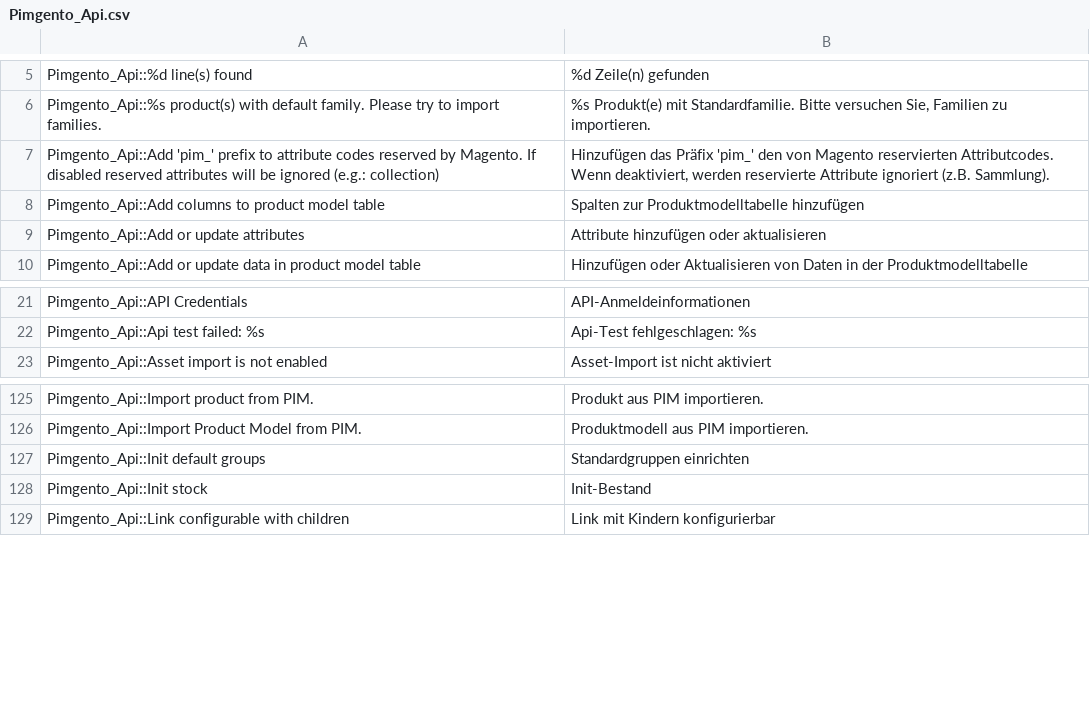
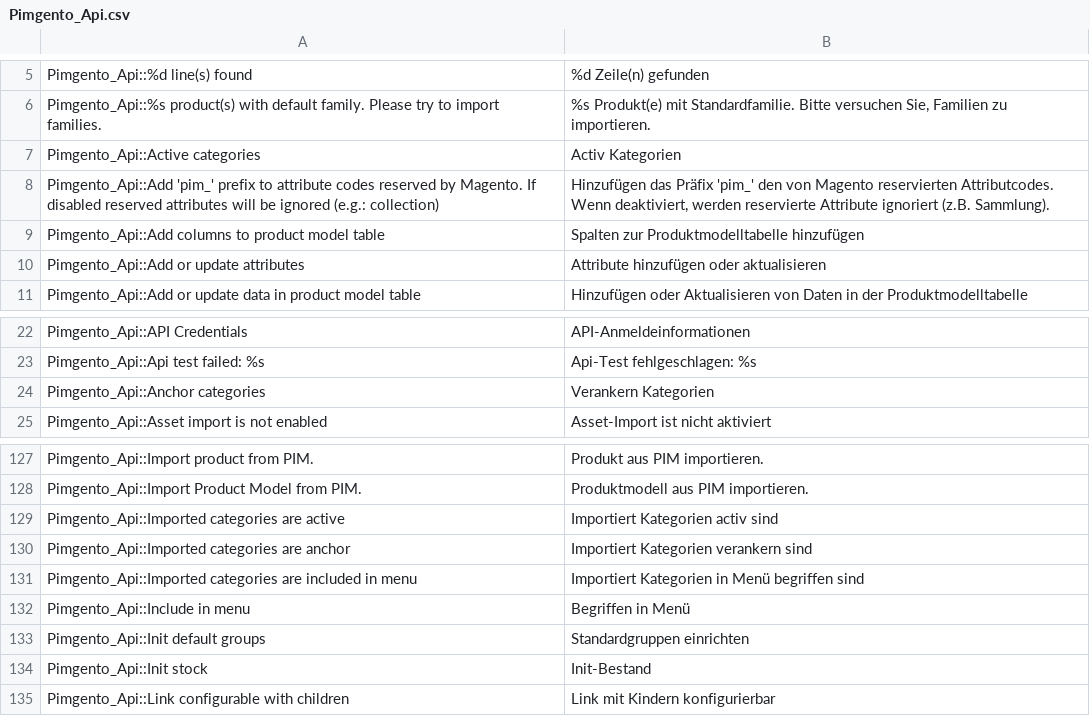
Before and after one commit to Agence-DnD/PIMGento-API, a CSV file: app/locale/de_DE/Pimgento_Api.csv, drawn as a sheet; only a part is shown, gaps mark what is left out.

```diff
--- a/app/locale/de_DE/Pimgento_Api.csv
+++ b/app/locale/de_DE/Pimgento_Api.csv
@@ -6,2 +6,3 @@
 "Pimgento_Api::%s product(s) with default family. Please try to import families.","%s Produkt(e) mit Standardfamilie. Bitte versuchen Sie, Familien zu importieren."
+"Pimgento_Api::Active categories","Activ Kategorien"
 "Pimgento_Api::Add 'pim_' prefix to attribute codes reserved by Magento. If disabled reserved attributes will be ignored (e.g.: collection)","Hinzufügen das Präfix 'pim_' den von Magento reservierten Attributcodes. Wenn deaktiviert, werden reservierte Attribute ignoriert (z.B. Sammlung)."
@@ -22,2 +23,3 @@
 "Pimgento_Api::Api test failed: %s","Api-Test fehlgeschlagen: %s"
+"Pimgento_Api::Anchor categories","Verankern Kategorien"
 "Pimgento_Api::Asset import is not enabled","Asset-Import ist nicht aktiviert"
@@ -126,2 +128,6 @@
 "Pimgento_Api::Import Product Model from PIM.","Produktmodell aus PIM importieren."
+"Pimgento_Api::Imported categories are active","Importiert Kategorien activ sind"
+"Pimgento_Api::Imported categories are anchor","Importiert Kategorien verankern sind"
+"Pimgento_Api::Imported categories are included in menu","Importiert Kategorien in Menü begriffen sind"
+"Pimgento_Api::Include in menu","Begriffen in Menü"
 "Pimgento_Api::Init default groups","Standardgruppen einrichten"
```
Also changed, not shown: app/locale/en_US/Pimgento_Api.csv, app/locale/fr_FR/Pimgento_Api.csv, 4 other files.
